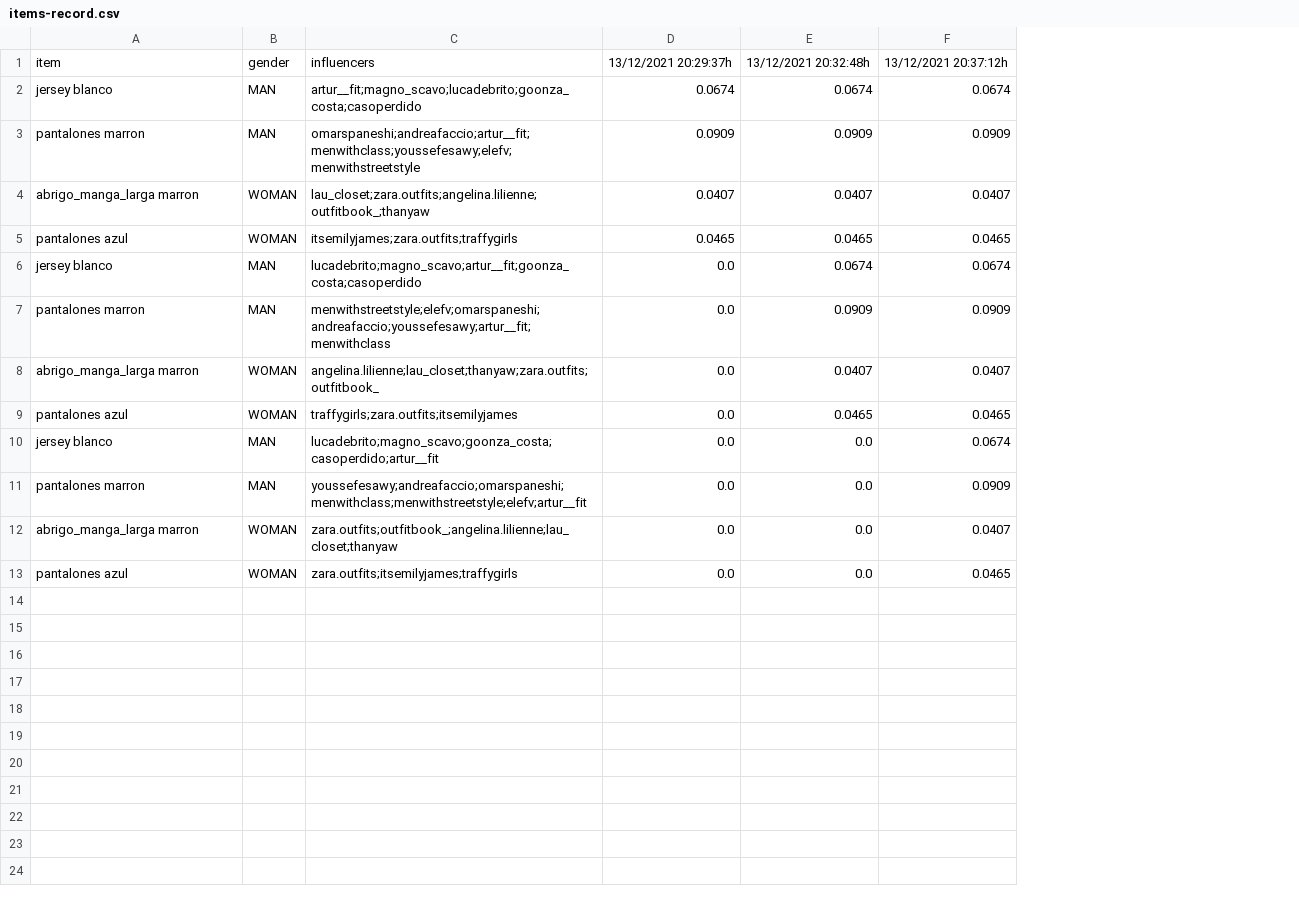
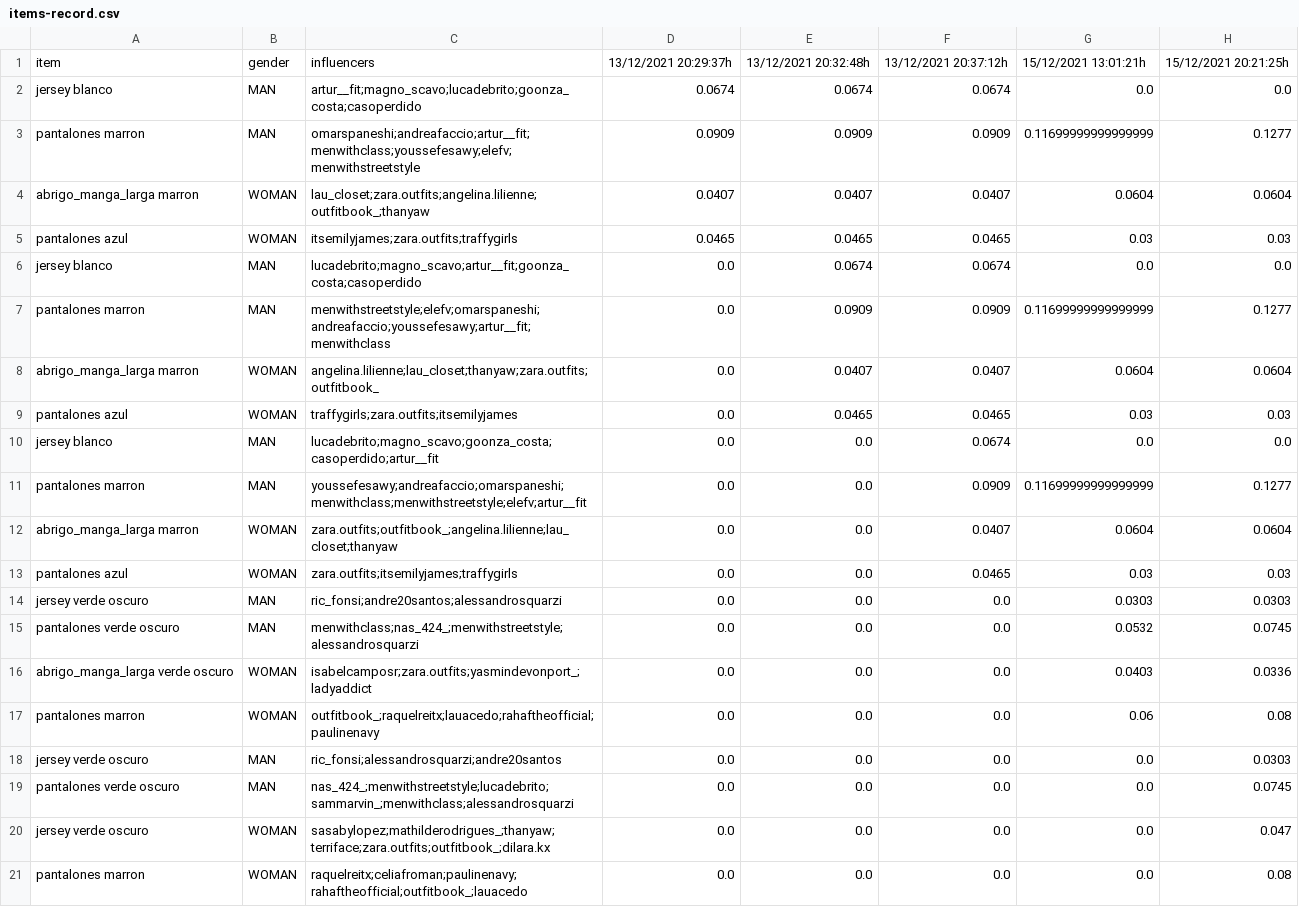
Before and after one commit to oscar-gonzalez-s/PAE_Accenture, a CSV file: assets/items-record.csv, drawn as a sheet; the diff names each change by its address in the sheet, - before the commit and + after, or states it on an @@ line.

```diff
--- a/assets/items-record.csv
+++ b/assets/items-record.csv
+column G, rows 1-13: 15/12/2021 13:01:21h | 0.0 | 0.11699999999999999 | 0.0604 | 0.03 | 0.0 | 0.11699999999999999 | 0.0604 | 0.03 | 0.0 | 0.11699999999999999 | 0.0604 | 0.03
+column H, rows 1-13: 15/12/2021 20:21:25h | 0.0 | 0.1277 | 0.0604 | 0.03 | 0.0 | 0.1277 | 0.0604 | 0.03 | 0.0 | 0.1277 | 0.0604 | 0.03
+row 14: jersey verde oscuro | MAN | ric_fonsi;andre20santos;alessandrosquarzi | 0.0 | 0.0 | 0.0 | 0.0303 | 0.0303
+row 15: pantalones verde oscuro | MAN | menwithclass;nas_424_;menwithstreetstyle;alessandrosquarzi | 0.0 | 0.0 | 0.0 | 0.0532 | 0.0745
+row 16: abrigo_manga_larga verde oscuro | WOMAN | isabelcamposr;zara.outfits;yasmindevonport_;ladyaddict | 0.0 | 0.0 | 0.0 | 0.0403 | 0.0336
+row 17: pantalones marron | WOMAN | outfitbook_;raquelreitx;lauacedo;rahaftheofficial;paulinenavy | 0.0 | 0.0 | 0.0 | 0.06 | 0.08
+row 18: jersey verde oscuro | MAN | ric_fonsi;alessandrosquarzi;andre20santos | 0.0 | 0.0 | 0.0 | 0.0 | 0.0303
+row 19: pantalones verde oscuro | MAN | nas_424_;menwithstreetstyle;lucadebrito;sammarvin_;menwithclass;alessandrosquarzi | 0.0 | 0.0 | 0.0 | 0.0 | 0.0745
+row 20: jersey verde oscuro | WOMAN | sasabylopez;mathilderodrigues_;thanyaw;terriface;zara.outfits;outfitbook_;dilara.kx | 0.0 | 0.0 | 0.0 | 0.0 | 0.047
+row 21: pantalones marron | WOMAN | raquelreitx;celiafroman;paulinenavy;rahaftheofficial;outfitbook_;lauacedo | 0.0 | 0.0 | 0.0 | 0.0 | 0.08
```
Also changed, not shown: assets/trend-items.csv, 12 other files.
